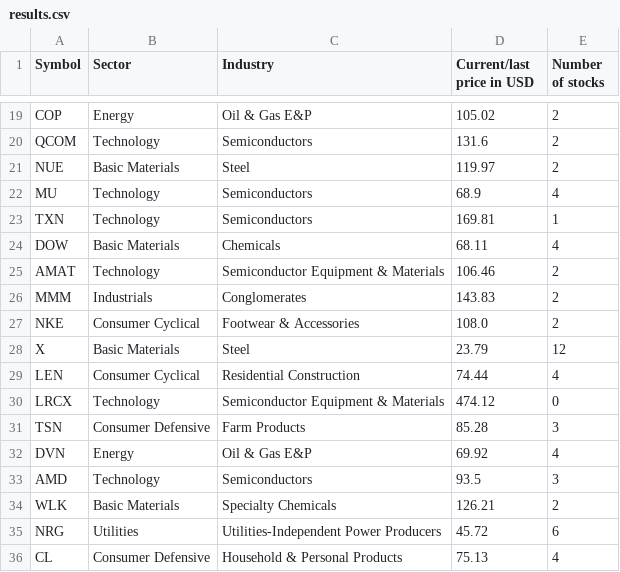
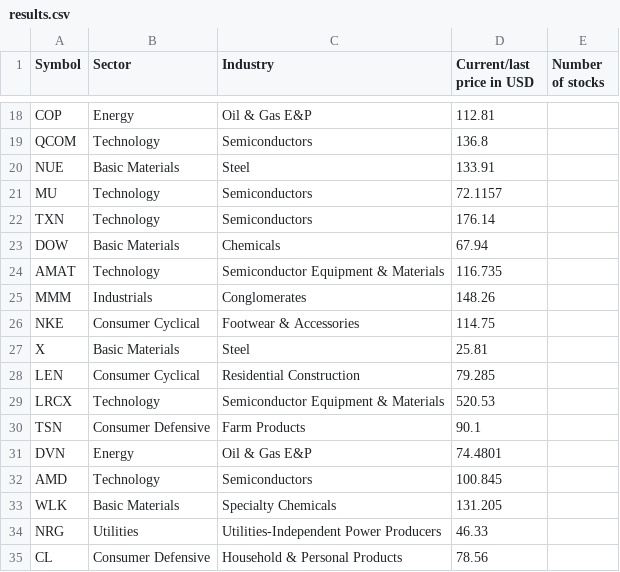
Before and after one commit to E1ko0o/MarketCapCalculator, a CSV file: results.csv, drawn as a sheet; only a part is shown, gaps mark what is left out; addresses are those after the commit; the diff covers the shown part only; the diff names each change by its address in the sheet, - before the commit and + after, or states it on an @@ line.

```diff
--- a/results.csv
+++ b/results.csv
-D18 (Current/last price in USD): 105.02
+D18 (Current/last price in USD): 112.81
-E18:E20 (Number of stocks): 2
+E18:E20 (Number of stocks): (empty)
-D19 (Current/last price in USD): 131.6
+D19 (Current/last price in USD): 136.8
-D20 (Current/last price in USD): 119.97
+D20 (Current/last price in USD): 133.91
-D21 (Current/last price in USD): 68.9
+D21 (Current/last price in USD): 72.1157
-E21 (Number of stocks): 4
+E21 (Number of stocks): (empty)
-D22 (Current/last price in USD): 169.81
+D22 (Current/last price in USD): 176.14
-E22 (Number of stocks): 1
+E22 (Number of stocks): (empty)
-D23 (Current/last price in USD): 68.11
+D23 (Current/last price in USD): 67.94
-E23 (Number of stocks): 4
+E23 (Number of stocks): (empty)
-D24 (Current/last price in USD): 106.46
+D24 (Current/last price in USD): 116.735
-E24:E26 (Number of stocks): 2
+E24:E26 (Number of stocks): (empty)
-D25 (Current/last price in USD): 143.83
+D25 (Current/last price in USD): 148.26
-D26 (Current/last price in USD): 108.0
+D26 (Current/last price in USD): 114.75
-D27 (Current/last price in USD): 23.79
+D27 (Current/last price in USD): 25.81
-E27 (Number of stocks): 12
+E27 (Number of stocks): (empty)
-D28 (Current/last price in USD): 74.44
+D28 (Current/last price in USD): 79.285
-E28 (Number of stocks): 4
+E28 (Number of stocks): (empty)
-D29 (Current/last price in USD): 474.12
+D29 (Current/last price in USD): 520.53
-E29 (Number of stocks): 0
+E29 (Number of stocks): (empty)
-D30 (Current/last price in USD): 85.28
+D30 (Current/last price in USD): 90.1
-E30 (Number of stocks): 3
+E30 (Number of stocks): (empty)
-D31 (Current/last price in USD): 69.92
+D31 (Current/last price in USD): 74.4801
-E31 (Number of stocks): 4
+E31 (Number of stocks): (empty)
-D32 (Current/last price in USD): 93.5
+D32 (Current/last price in USD): 100.845
-E32 (Number of stocks): 3
+E32 (Number of stocks): (empty)
-D33 (Current/last price in USD): 126.21
+D33 (Current/last price in USD): 131.205
-E33 (Number of stocks): 2
+E33 (Number of stocks): (empty)
-D34 (Current/last price in USD): 45.72
+D34 (Current/last price in USD): 46.33
-E34 (Number of stocks): 6
+E34 (Number of stocks): (empty)
-D35 (Current/last price in USD): 75.13
+D35 (Current/last price in USD): 78.56
-E35 (Number of stocks): 4
+E35 (Number of stocks): (empty)
```
Also changed, not shown: 3 removed rows and 67 edited cells elsewhere in this file, 2 other files.
